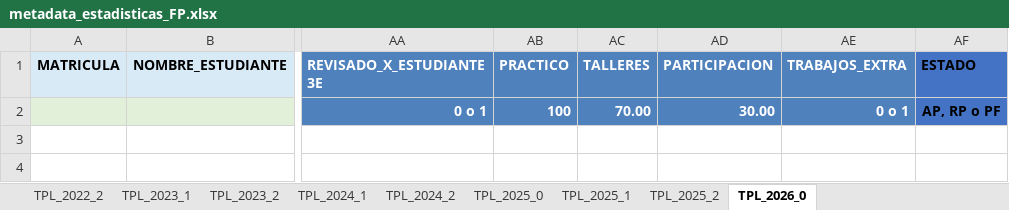
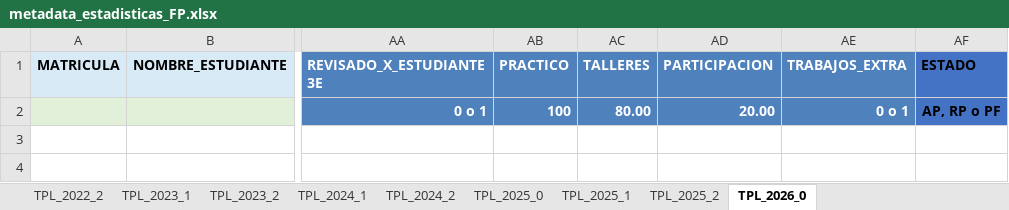
Before and after one commit to djurado/fp-history, an Excel workbook: metadata/metadata_estadisticas_FP.xlsx, sheet TPL_2026_0, drawn as a sheet; only a part is shown, gaps mark what is left out; values as stored, in another font and other column widths than the file's, no borders; table styles not drawn; the diff names each change by its address in the sheet, - before the commit and + after, or states it on an @@ line.

```diff
--- a/metadata/metadata_estadisticas_FP.xlsx (sheet TPL_2026_0)
+++ b/metadata/metadata_estadisticas_FP.xlsx (sheet TPL_2026_0)
-AC2 (TALLERES): 70.00
+AC2 (TALLERES): 80.00
-AD2 (PARTICIPACION): 30.00
+AD2 (PARTICIPACION): 20.00
```
Also changed, not shown: 2 other files.
